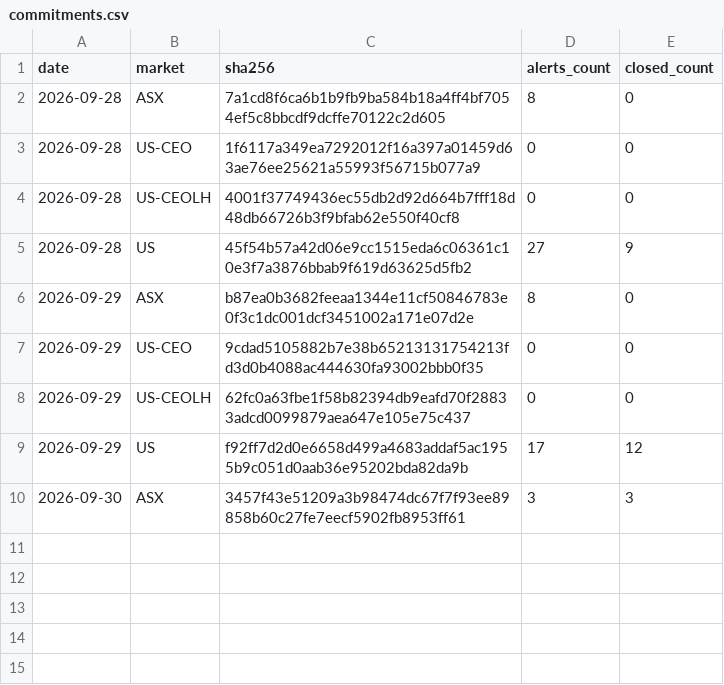
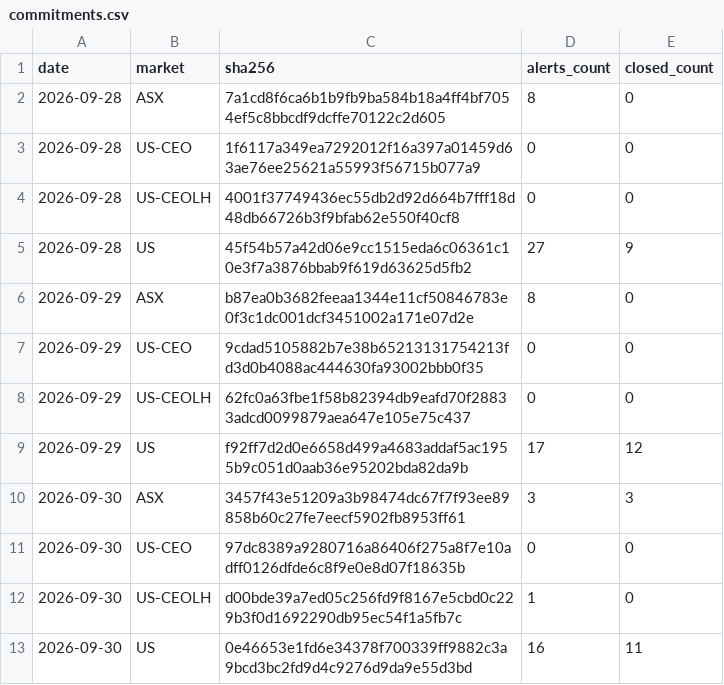
Before and after one commit to mrjamesfranklin-droid/mystockade-ledger, a CSV file: commitments.csv, drawn as a sheet.

Commit message:
Seal 2026-09-30 US-CEO, proof 2026-09-30_US-CEO.json, 2026-09-30 US-CEOLH, proof 2026-09-30_US-CEOLH.json, 2026-09-30 US, proof 2026-09-30_US.json

```diff
--- a/commitments.csv
+++ b/commitments.csv
@@ -10 +10,4 @@ date,market,sha256,alerts_count,closed_count
 2026-09-30,ASX,3457f43e51209a3b98474dc67f7f93ee89858b60c27fe7eecf5902fb8953ff61,3,3
+2026-09-30,US-CEO,97dc8389a9280716a86406f275a8f7e10adff0126dfde6c8f9e0e8d07f18635b,0,0
+2026-09-30,US-CEOLH,d00bde39a7ed05c256fd9f8167e5cbd0c229b3f0d1692290db95ec54f1a5fb7c,1,0
+2026-09-30,US,0e46653e1fd6e34378f700339ff9882c3a9bcd3bc2fd9d4c9276d9da9e55d3bd,16,11
```
Also changed, not shown: 3 other files.
